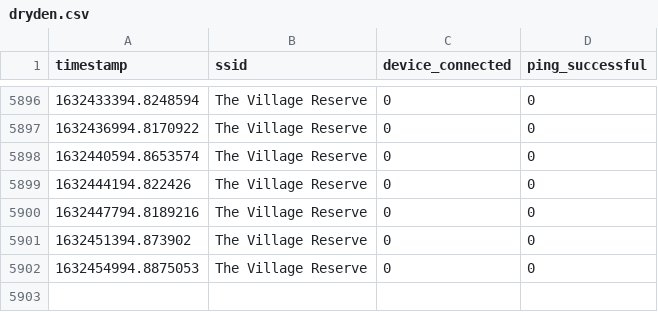
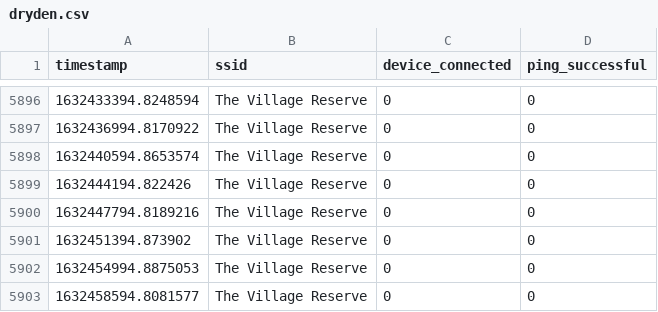
Before and after one commit to tim-fan/internet_connection_datalogging, a CSV file: logs/dryden.csv, drawn as a sheet; only a part is shown, gaps mark what is left out.

Commit message:
Automatic update Fri Sep 24 04:43:22 UTC 2021

```diff
--- a/logs/dryden.csv
+++ b/logs/dryden.csv
@@ -5902 +5902,2 @@ timestamp,ssid,device_connected,ping_successful
 1632454994.8875053,The Village Reserve,0,0
+1632458594.8081577,The Village Reserve,0,0
```
